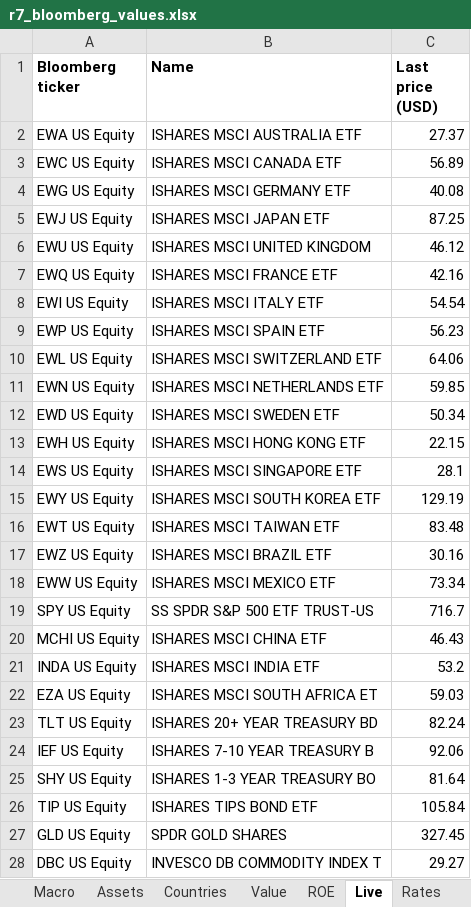
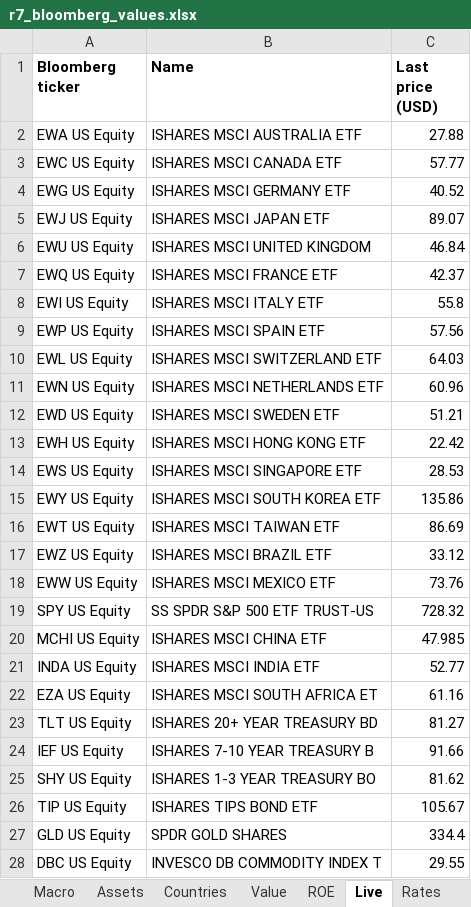
Before and after one commit to Baumender2026/Matterhorn-Capital-Management, an Excel workbook: Round 3 AMC/Macro/Macro TA - copy/Data/r7_bloomberg_values.xlsx, sheet Live, drawn as a sheet; only a part is shown; values as stored, in another font and other column widths than the file's, no borders; the diff covers the shown part only; the diff names each change by its address in the sheet, - before the commit and + after, or states it on an @@ line.

```diff
--- a/Round 3 AMC/Macro/Macro TA - copy/Data/r7_bloomberg_values.xlsx (sheet Live)
+++ b/Round 3 AMC/Macro/Macro TA - copy/Data/r7_bloomberg_values.xlsx (sheet Live)
-C2 (Last price (USD)): 27.37
+C2 (Last price (USD)): 27.88
-C3 (Last price (USD)): 56.89
+C3 (Last price (USD)): 57.77
-C4 (Last price (USD)): 40.08
+C4 (Last price (USD)): 40.52
-C5 (Last price (USD)): 87.25
+C5 (Last price (USD)): 89.07
-C6 (Last price (USD)): 46.12
+C6 (Last price (USD)): 46.84
-C7 (Last price (USD)): 42.16
+C7 (Last price (USD)): 42.37
-C8 (Last price (USD)): 54.54
+C8 (Last price (USD)): 55.8
-C9 (Last price (USD)): 56.23
+C9 (Last price (USD)): 57.56
-C10 (Last price (USD)): 64.06
+C10 (Last price (USD)): 64.03
-C11 (Last price (USD)): 59.85
+C11 (Last price (USD)): 60.96
-C12 (Last price (USD)): 50.34
+C12 (Last price (USD)): 51.21
-C13 (Last price (USD)): 22.15
+C13 (Last price (USD)): 22.42
-C14 (Last price (USD)): 28.1
+C14 (Last price (USD)): 28.53
-C15 (Last price (USD)): 129.19
+C15 (Last price (USD)): 135.86
-C16 (Last price (USD)): 83.48
+C16 (Last price (USD)): 86.69
-C17 (Last price (USD)): 30.16
+C17 (Last price (USD)): 33.12
-C18 (Last price (USD)): 73.34
+C18 (Last price (USD)): 73.76
-C19 (Last price (USD)): 716.7
+C19 (Last price (USD)): 728.32
-C20 (Last price (USD)): 46.43
+C20 (Last price (USD)): 47.985
-C21 (Last price (USD)): 53.2
+C21 (Last price (USD)): 52.77
-C22 (Last price (USD)): 59.03
+C22 (Last price (USD)): 61.16
-C23 (Last price (USD)): 82.24
+C23 (Last price (USD)): 81.27
-C24 (Last price (USD)): 92.06
+C24 (Last price (USD)): 91.66
-C25 (Last price (USD)): 81.64
+C25 (Last price (USD)): 81.62
-C26 (Last price (USD)): 105.84
+C26 (Last price (USD)): 105.67
-C27 (Last price (USD)): 327.45
+C27 (Last price (USD)): 334.4
-C28 (Last price (USD)): 29.27
+C28 (Last price (USD)): 29.55
```
Also changed, not shown: 9 edited cells elsewhere in this sheet, sheet ROE, sheet README, Round 3 AMC/Macro/Market_Outlook_27nov.xlsx, Round 3 AMC/Quant/Strategy/Bloomberg template/r3_bloomberg.xlsx, 4 other files.
